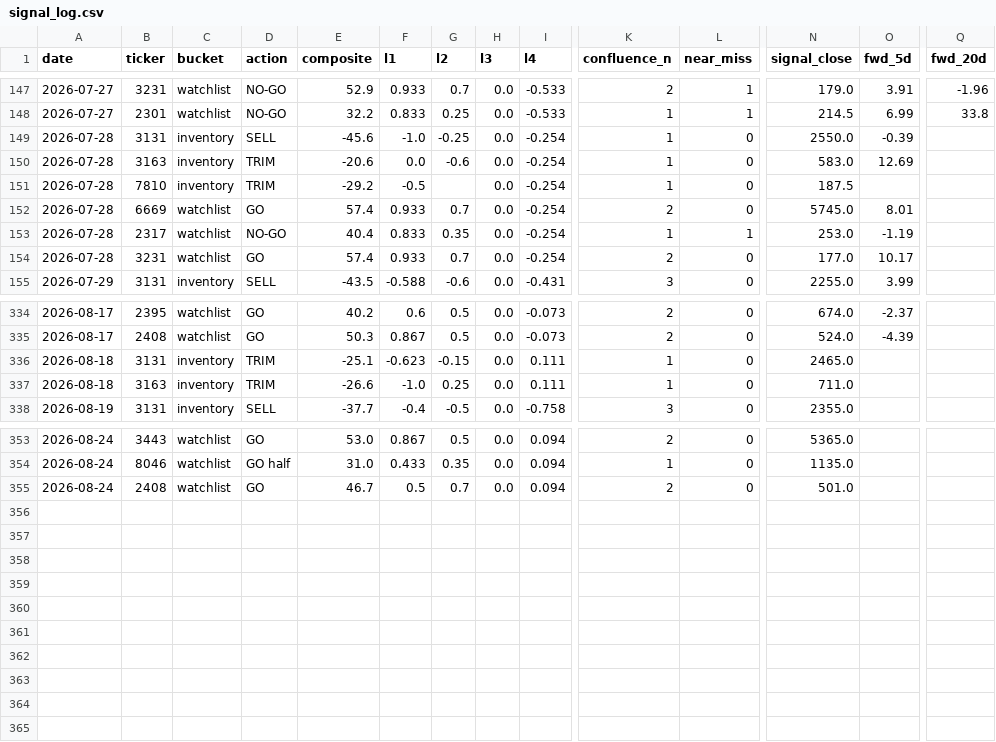
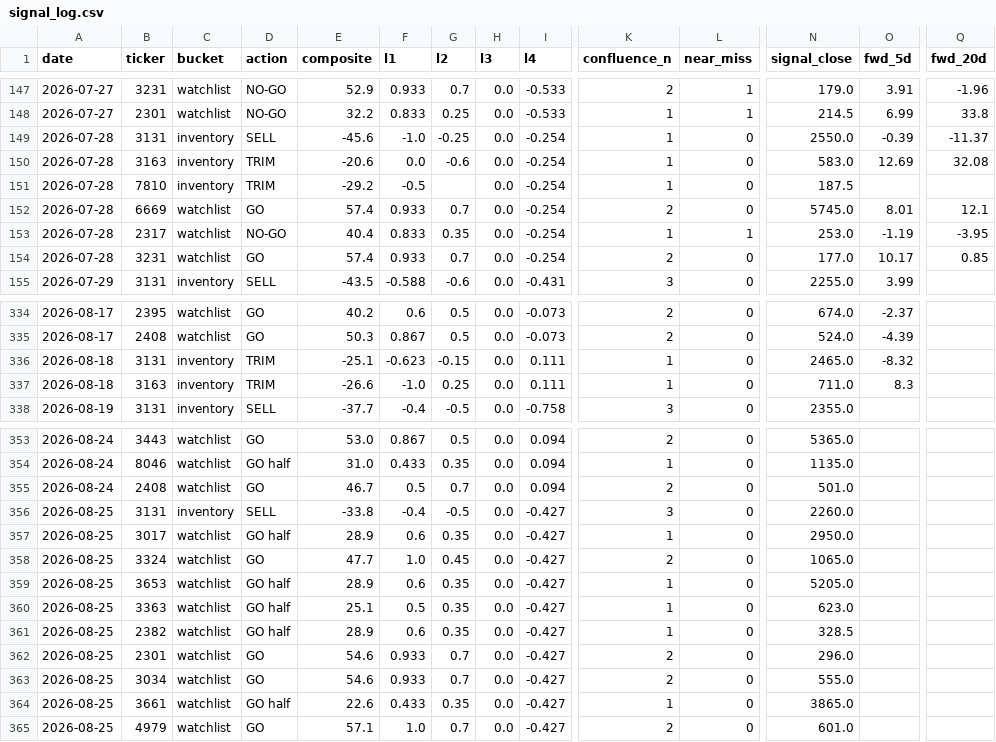
Before and after one commit to freshshine1/twse-dashboard, a CSV file: processed/signal_log.csv, drawn as a sheet; only a part is shown, gaps mark what is left out; rows hold the shown columns only; the diff covers the shown part only; the diff names each change by its address in the sheet, - before the commit and + after, or states it on an @@ line.

```diff
--- a/processed/signal_log.csv
+++ b/processed/signal_log.csv
-Q149 (fwd_20d): (empty)
+Q149 (fwd_20d): -11.37
-Q150 (fwd_20d): (empty)
+Q150 (fwd_20d): 32.08
-Q152 (fwd_20d): (empty)
+Q152 (fwd_20d): 12.1
-Q153 (fwd_20d): (empty)
+Q153 (fwd_20d): -3.95
-Q154 (fwd_20d): (empty)
+Q154 (fwd_20d): 0.85
-O336 (fwd_5d): (empty)
+O336 (fwd_5d): -8.32
-O337 (fwd_5d): (empty)
+O337 (fwd_5d): 8.3
+row 356: 2026-08-25 | 3131 | inventory | SELL | -33.8 | -0.4 | -0.5 | 0.0 | -0.427 | 3 | 0 | 2260.0
+row 357: 2026-08-25 | 3017 | watchlist | GO half | 28.9 | 0.6 | 0.35 | 0.0 | -0.427 | 1 | 0 | 2950.0
+row 358: 2026-08-25 | 3324 | watchlist | GO | 47.7 | 1.0 | 0.45 | 0.0 | -0.427 | 2 | 0 | 1065.0
+row 359: 2026-08-25 | 3653 | watchlist | GO half | 28.9 | 0.6 | 0.35 | 0.0 | -0.427 | 1 | 0 | 5205.0
+row 360: 2026-08-25 | 3363 | watchlist | GO half | 25.1 | 0.5 | 0.35 | 0.0 | -0.427 | 1 | 0 | 623.0
+row 361: 2026-08-25 | 2382 | watchlist | GO half | 28.9 | 0.6 | 0.35 | 0.0 | -0.427 | 1 | 0 | 328.5
+row 362: 2026-08-25 | 2301 | watchlist | GO | 54.6 | 0.933 | 0.7 | 0.0 | -0.427 | 2 | 0 | 296.0
+row 363: 2026-08-25 | 3034 | watchlist | GO | 54.6 | 0.933 | 0.7 | 0.0 | -0.427 | 2 | 0 | 555.0
+row 364: 2026-08-25 | 3661 | watchlist | GO half | 22.6 | 0.433 | 0.35 | 0.0 | -0.427 | 1 | 0 | 3865.0
+row 365: 2026-08-25 | 4979 | watchlist | GO | 57.1 | 1.0 | 0.7 | 0.0 | -0.427 | 2 | 0 | 601.0
```
Also changed, not shown: 18 edited cells elsewhere in this file, processed/run_log.csv, processed/verdict_log.csv, 6 other files.
